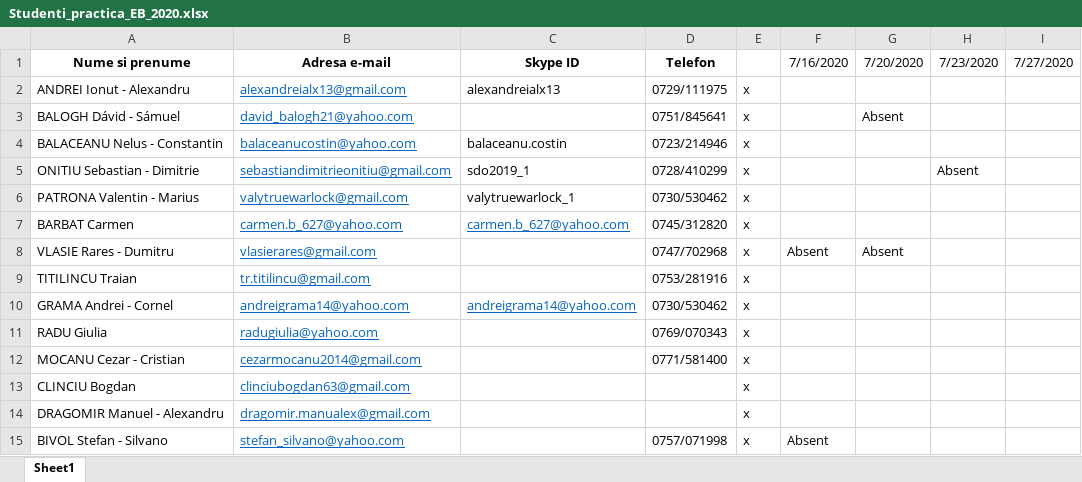
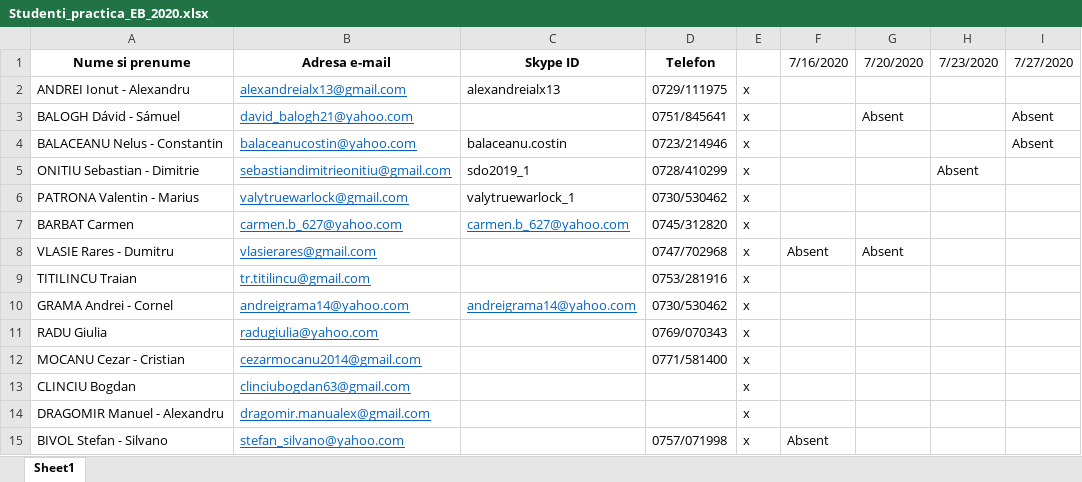
Before and after one commit to liviuungureanu95/PracticaEB2020, an Excel workbook: Studenti_practica_EB_2020.xlsx, sheet Sheet1, drawn as a sheet; values as stored, in another font and other column widths than the file's, no borders; the diff names each change by its address in the sheet, - before the commit and + after, or states it on an @@ line.

Commit message:
prezenta27072020

```diff
--- a/Studenti_practica_EB_2020.xlsx (sheet Sheet1)
+++ b/Studenti_practica_EB_2020.xlsx (sheet Sheet1)
-I3:I4 (7/27/2020): (empty)
+I3:I4 (7/27/2020): Absent
```
